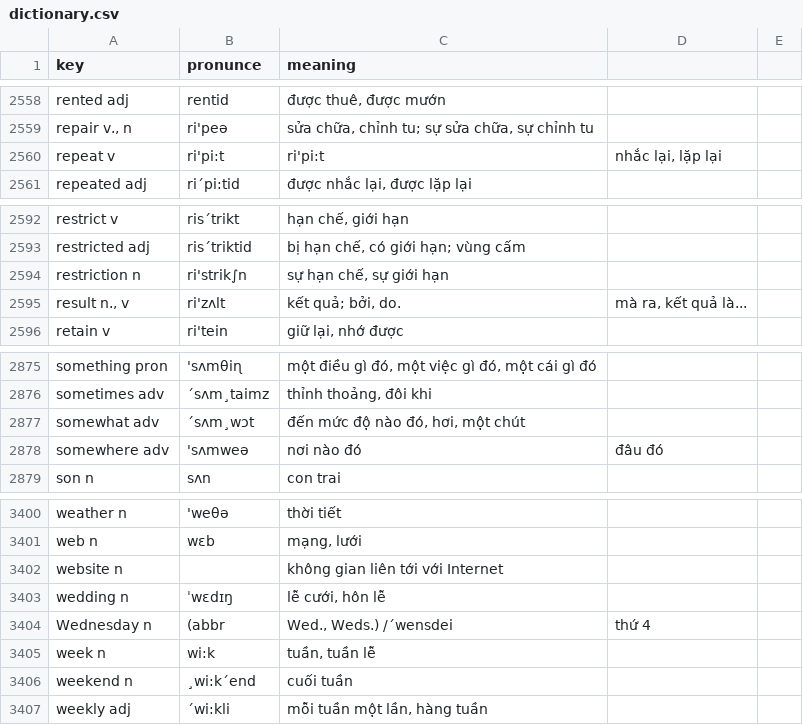
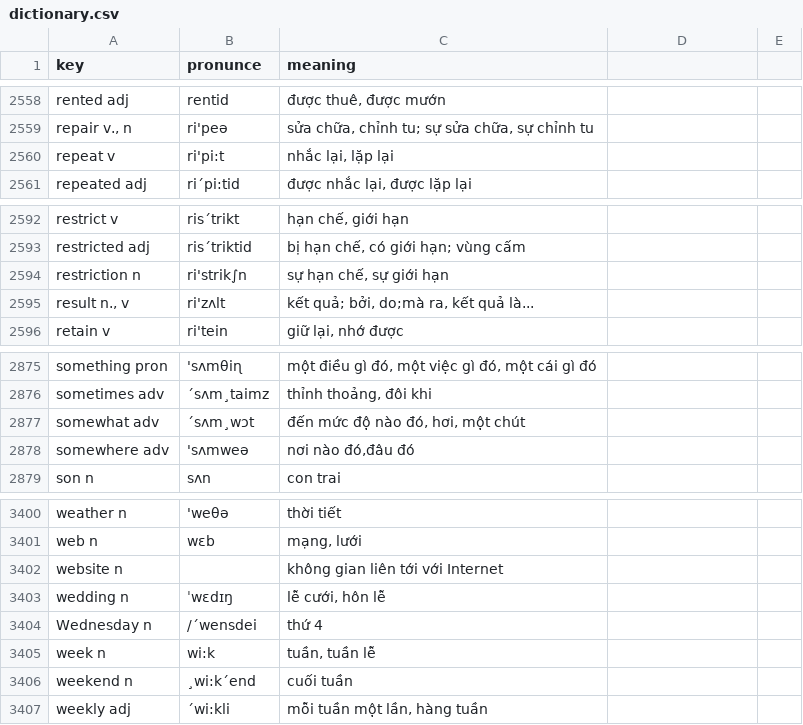
Before and after one commit to tronghuy2807/english_app, a CSV file: data/dictionary.csv, drawn as a sheet; only a part is shown, gaps mark what is left out; the diff covers the shown part only.

```diff
--- a/data/dictionary.csv
+++ b/data/dictionary.csv
@@ -2559,3 +2559,3 @@ rented adj|rentid|được thuê, được mướn
 repair v., n|ri'peə|sửa chữa, chỉnh tu; sự sửa chữa, sự chỉnh tu
-repeat v|ri'pi:t|ri'pi:t|nhắc lại, lặp lại
+repeat v|ri'pi:t|nhắc lại, lặp lại
 repeated adj|ri´pi:tid|được nhắc lại, được lặp lại
@@ -2594,3 +2594,3 @@ restricted adj|ris´triktid|bị hạn chế, có giới hạn; vùng cấm
 restriction n|ri'strik∫n|sự hạn chế, sự giới hạn
-result n., v|ri'zʌlt|kết quả; bởi, do.|mà ra, kết quả là...
+result n., v|ri'zʌlt|kết quả; bởi, do;mà ra, kết quả là...
 retain v|ri'tein|giữ lại, nhớ được
@@ -2877,3 +2877,3 @@ sometimes adv|´sʌm¸taimz|thỉnh thoảng, đôi khi
 somewhat adv|´sʌm¸wɔt|đến mức độ nào đó, hơi, một chút
-somewhere adv|'sʌmweə|nơi nào đó|đâu đó
+somewhere adv|'sʌmweə|nơi nào đó,đâu đó
 son n|sʌn|con trai
@@ -3403,3 +3403,3 @@ website n||không gian liên tới với Internet
 wedding n|ˈwɛdɪŋ|lễ cưới, hôn lễ
-Wednesday n|(abbr|Wed., Weds.) /´wensdei|thứ 4
+Wednesday n|/´wensdei|thứ 4
 week n|wi:k|tuần, tuần lễ
```
Also changed, not shown: 1 added row, 1 removed row and 32 edited cells elsewhere in this file.
